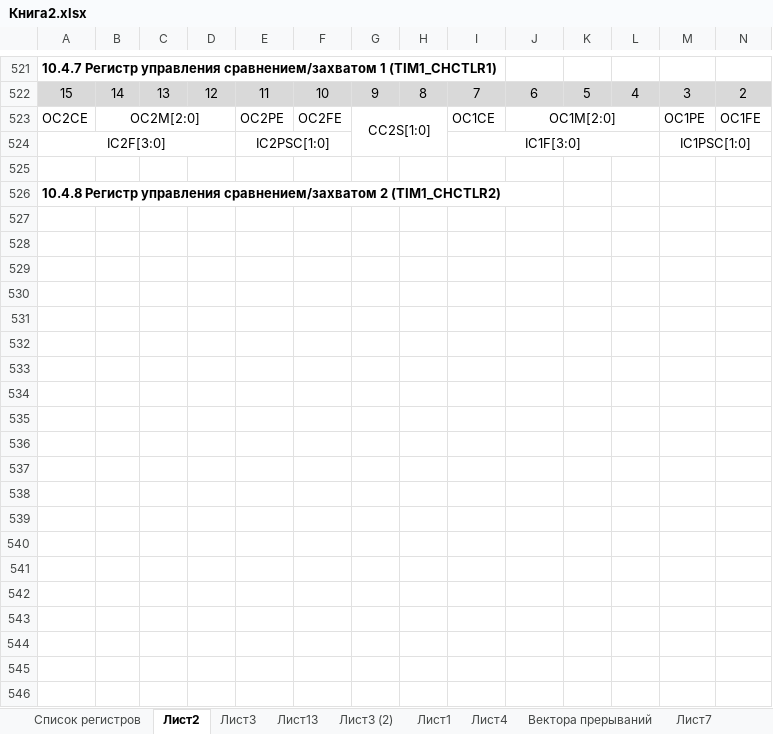
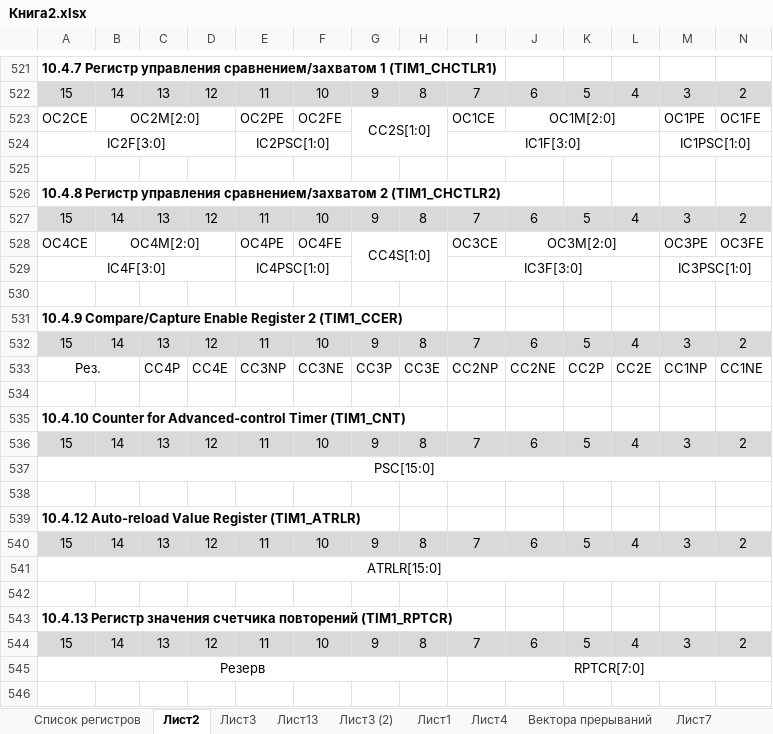
Before and after one commit to xWinIcex/CH32V003-RUS, an Excel workbook: Книга2.xlsx, sheet Лист2, drawn as a sheet; only a part is shown, gaps mark what is left out; values as stored, in another font and other column widths than the file's, no borders; rows hold the shown columns only; the diff covers the shown part only; the diff names each change by its address in the sheet, - before the commit and + after, or states it on an @@ line.

```diff
--- a/Книга2.xlsx (sheet Лист2)
+++ b/Книга2.xlsx (sheet Лист2)
+row 527: 15 | 14 | 13 | 12 | 11 | 10 | 9 | 8 | 7 | 6 | 5 | 4 | 3 | 2
+row 528: OC4CE | OC4M[2:0] |  |  | OC4PE | OC4FE | CC4S[1:0] |  | OC3CE | OC3M[2:0] |  |  | OC3PE | OC3FE
+row 529: IC4F[3:0] |  |  |  | IC4PSC[1:0] |  |  |  | IC3F[3:0] |  |  |  | IC3PSC[1:0]
+row 530: (empty)
+row 531: 10.4.9 Compare/Capture Enable Register 2 (TIM1_CCER)
+row 532: 15 | 14 | 13 | 12 | 11 | 10 | 9 | 8 | 7 | 6 | 5 | 4 | 3 | 2
+row 533: Рез. |  | CC4P | CC4E | CC3NP | CC3NE | CC3P | CC3E | CC2NP | CC2NE | CC2P | CC2E | CC1NP | CC1NE
+row 534: (empty)
+row 535: 10.4.10 Counter for Advanced-control Timer (TIM1_CNT)
+row 536: 15 | 14 | 13 | 12 | 11 | 10 | 9 | 8 | 7 | 6 | 5 | 4 | 3 | 2
+row 537: PSC[15:0]
+row 538: (empty)
+row 539: 10.4.12 Auto-reload Value Register (TIM1_ATRLR)
+row 540: 15 | 14 | 13 | 12 | 11 | 10 | 9 | 8 | 7 | 6 | 5 | 4 | 3 | 2
+row 541: ATRLR[15:0]
+row 542: (empty)
+row 543: 10.4.13 Регистр значения счетчика повторений (TIM1_RPTCR)
+row 544: 15 | 14 | 13 | 12 | 11 | 10 | 9 | 8 | 7 | 6 | 5 | 4 | 3 | 2
+row 545: Резерв |  |  |  |  |  |  |  | RPTCR[7:0]
+row 546: (empty)
```
Also changed, not shown: 35 added rows elsewhere in this sheet, sheet Лист3, 1 other file.
